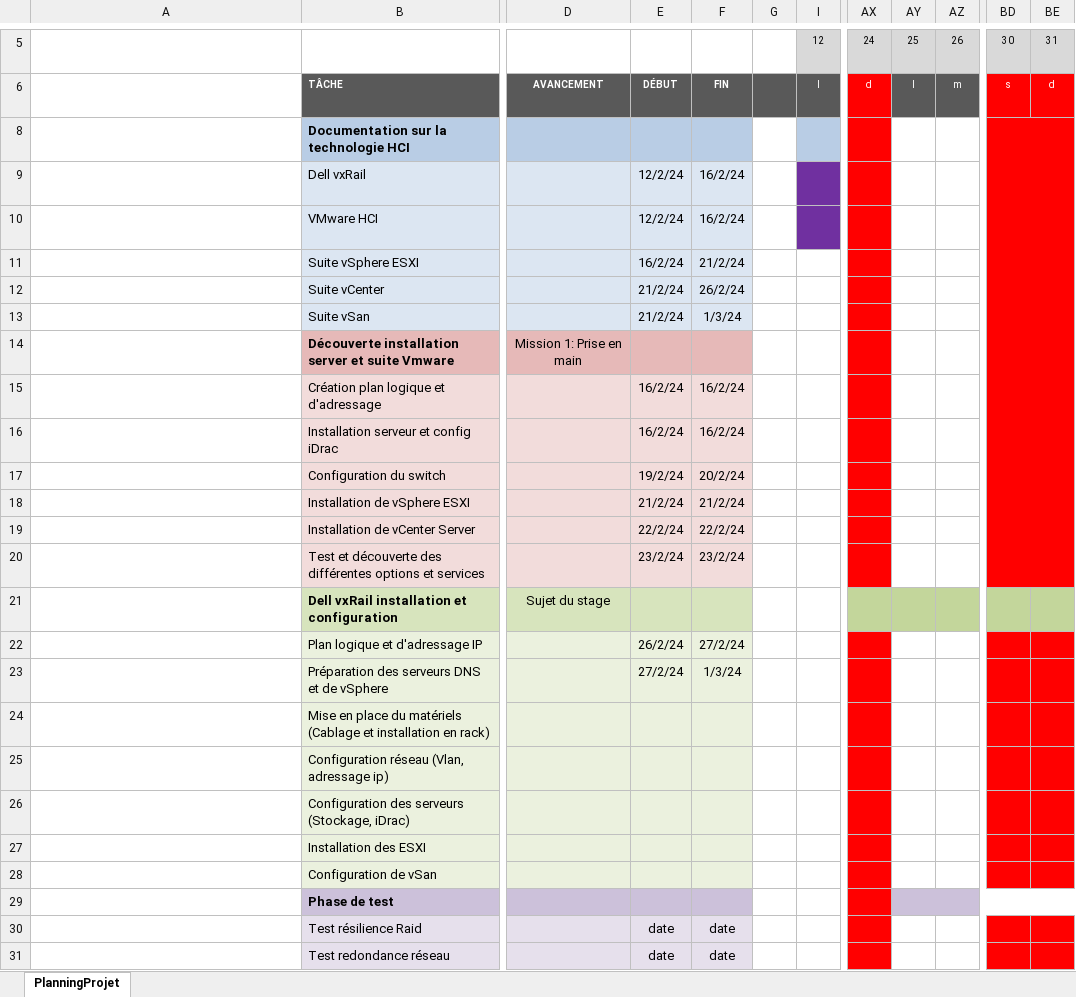
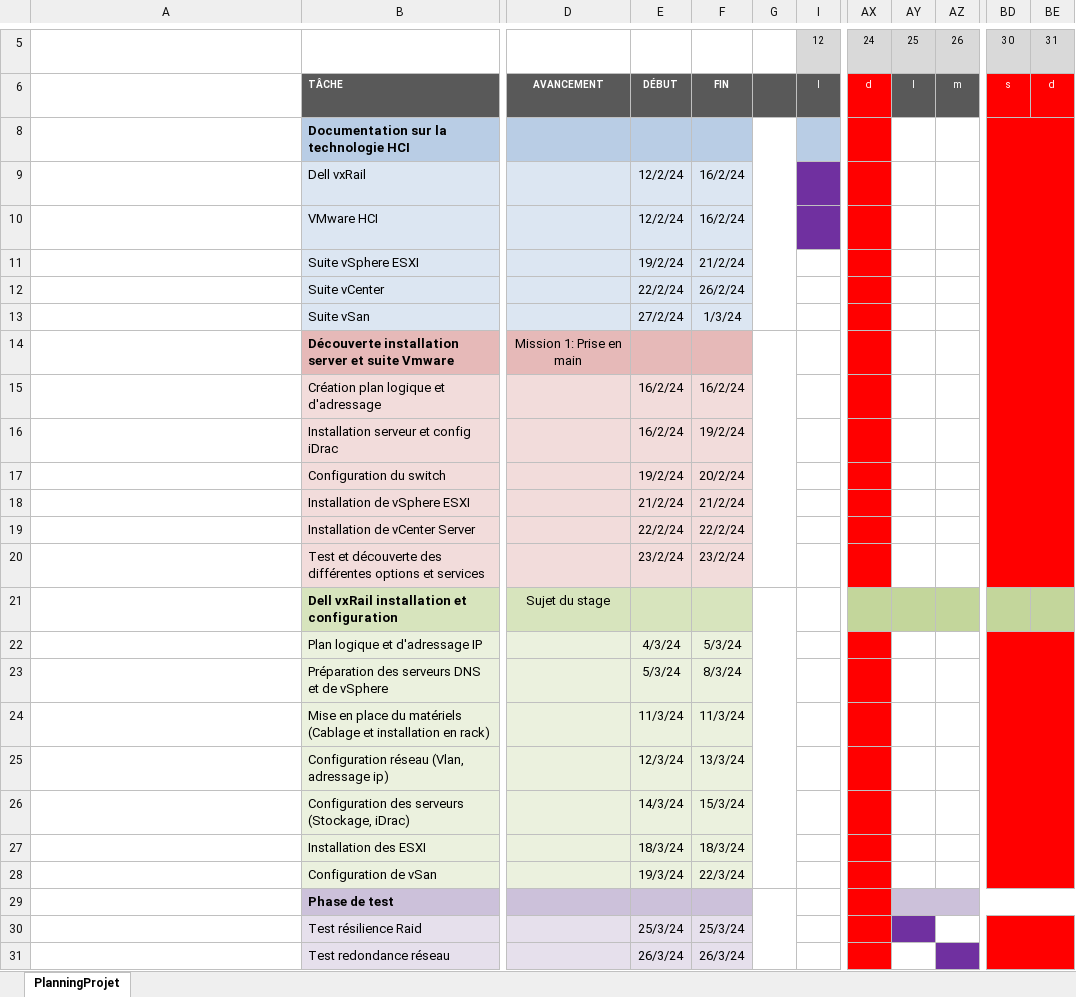
Before and after one commit to Vinc1347900/Stage_Henallux, an Excel workbook: Gantt/DHAIMI_Vincent_Diagramme_de_Gantt_Plannification.xlsx, sheet PlanningProjet, drawn as a sheet; only a part is shown, gaps mark what is left out; long unchanged cells end in …; values as stored, in another font and other column widths than the file's, no borders; conditional formats not drawn; the diff covers the shown part only; the diff names each change by its address in the sheet, - before the commit and + after, or states it on an @@ line.

```diff
--- a/Gantt/DHAIMI_Vincent_Diagramme_de_Gantt_Plannification.xlsx (sheet PlanningProjet)
+++ b/Gantt/DHAIMI_Vincent_Diagramme_de_Gantt_Plannification.xlsx (sheet PlanningProjet)
+G8:G13 merged
-E11: 16/2/24
+E11: 19/2/24
-E12: 21/2/24
+E12: 22/2/24
-E13: 21/2/24
+E13: 27/2/24
+G14:G20 merged
-F16: 16/2/24
+F16: 19/2/24
+G21:G28 merged
-E22: 26/2/24
+E22: 4/3/24
-F22: 27/2/24
+F22: 5/3/24
+BD22:BE28 merged
-E23: 27/2/24
+E23: 5/3/24
-F23: 1/3/24
+F23: 8/3/24
-E24: (empty)
+E24: 11/3/24
-F24: (empty)
+F24: 11/3/24
-E25: (empty)
+E25: 12/3/24
-F25: (empty)
+F25: 13/3/24
-E26: (empty)
+E26: 14/3/24
-F26: (empty)
+F26: 15/3/24
-E27: (empty)
+E27: 18/3/24
-F27: (empty)
+F27: 18/3/24
-E28: (empty)
+E28: 19/3/24
-F28: (empty)
+F28: 22/3/24
+G29:G34 merged
-E30: date
+E30: 25/3/24
-F30: date
+F30: 25/3/24
-AY30 fill: none
+AY30 fill: #7030A0
+BD30:BE38 merged
-E31: date
+E31: 26/3/24
-F31: date
+F31: 26/3/24
-AZ31 fill: none
+AZ31 fill: #7030A0
```
Also changed, not shown: 4 added rows, 1 removed row, 4 edited cells and cell formats elsewhere in this sheet, formulas that keep their value, Mission/VMware vxRail Plan/Plan d'adressage.xlsx, 7 other files.
